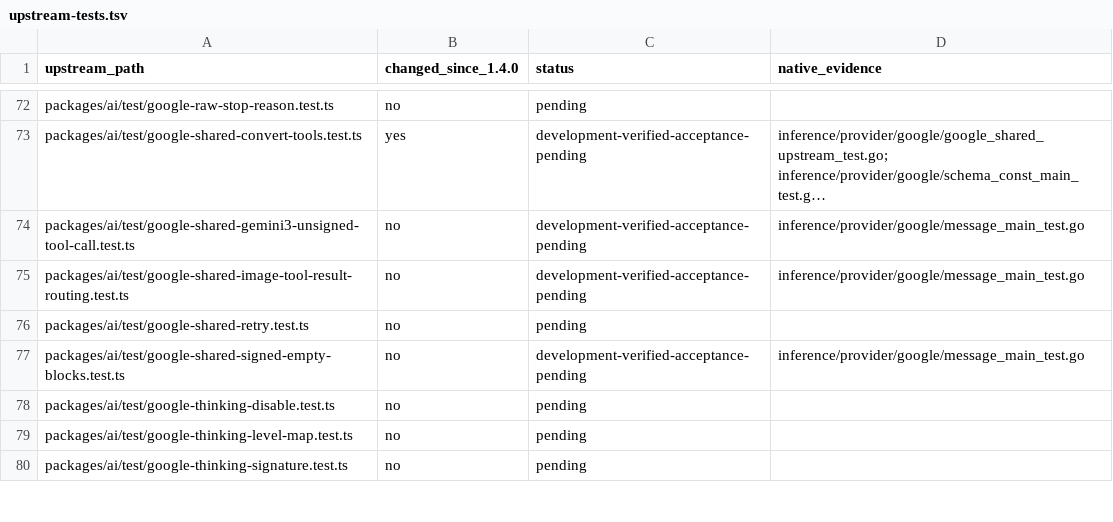
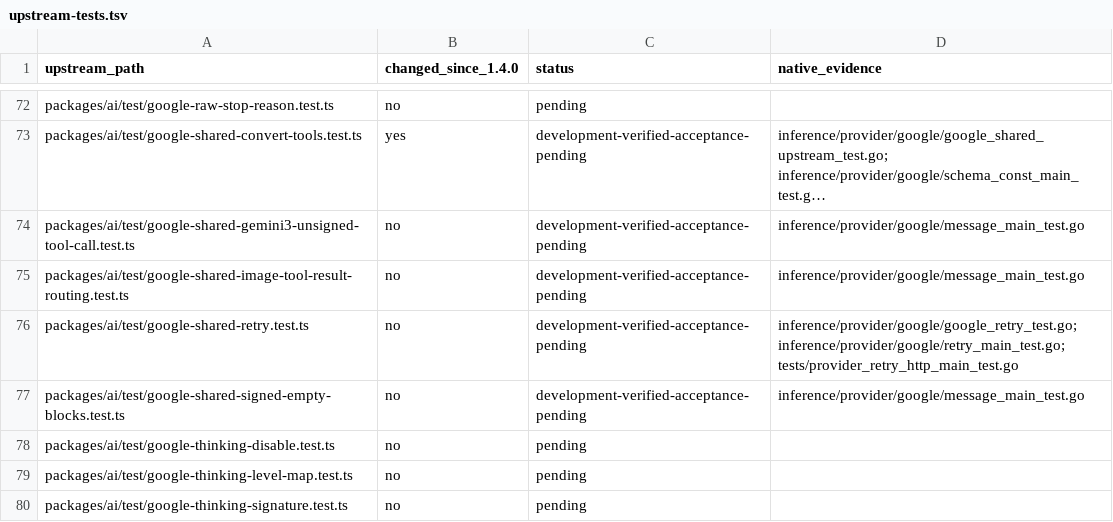
Before and after one commit to rcarmo/go-ai, a TSV file: docs/upstream-main/upstream-tests.tsv, drawn as a sheet; only a part is shown, gaps mark what is left out; long unchanged cells end in ….

Commit message:
fix(google): align public retries and preserve HTTP response ownership

```diff
--- a/docs/upstream-main/upstream-tests.tsv
+++ b/docs/upstream-main/upstream-tests.tsv
@@ -75,3 +75,3 @@ packages/ai/test/google-shared-gemini3-unsigned-tool-call.test.ts	no	development
 packages/ai/test/google-shared-image-tool-result-routing.test.ts	no	development-verified-acceptance-pending	inference/provider/google/message_main_test.go
-packages/ai/test/google-shared-retry.test.ts	no	pending	
+packages/ai/test/google-shared-retry.test.ts	no	development-verified-acceptance-pending	inference/provider/google/google_retry_test.go; inference/provider/google/retry_main_test.go; tests/provider_retry_http_main_test.go
 packages/ai/test/google-shared-signed-empty-blocks.test.ts	no	development-verified-acceptance-pending	inference/provider/google/message_main_test.go
```
Also changed, not shown: 7 other files.
